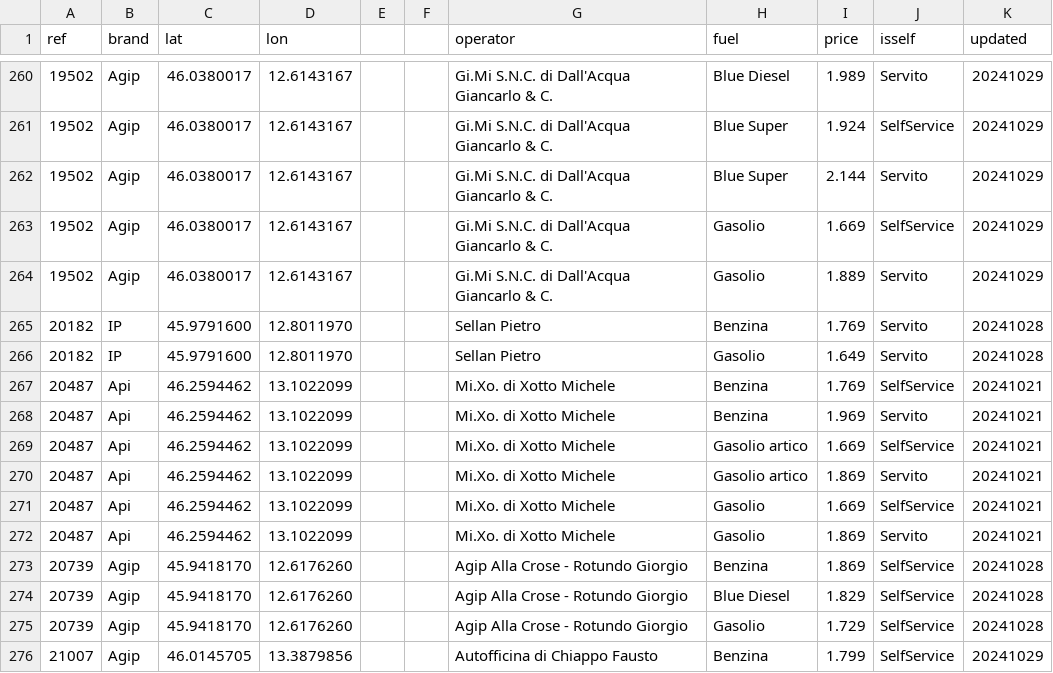
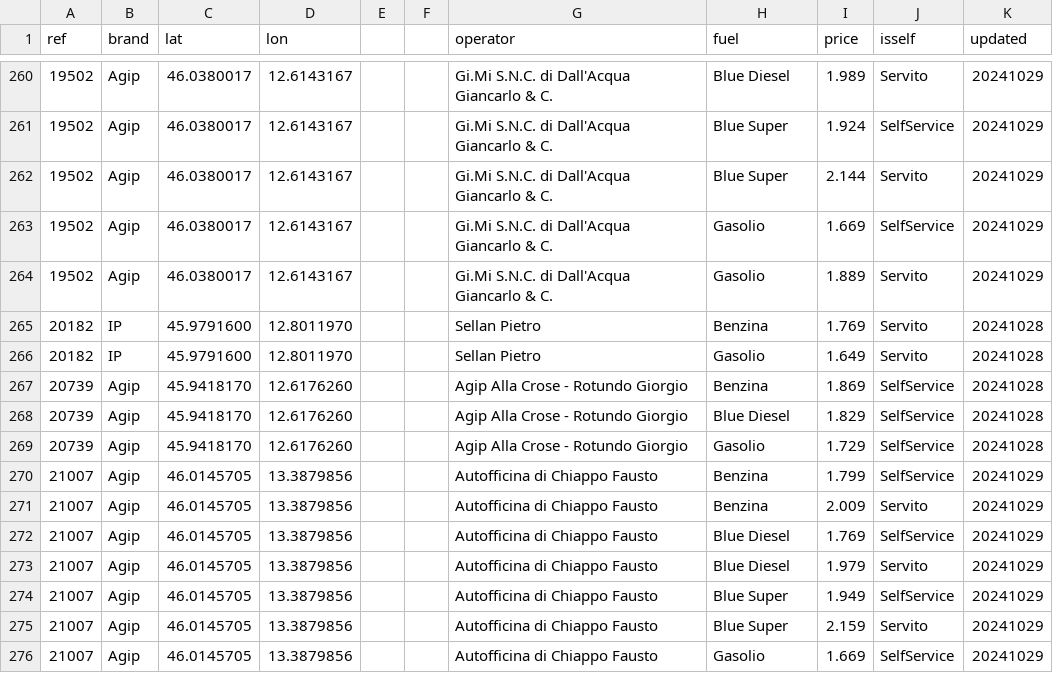
Before and after one commit to cascafico/FuelPrices, a CSV file: fuel.csv, drawn as a sheet; only a part is shown, gaps mark what is left out; the shorter side is filled out with more unchanged rows.

```diff
--- a/fuel.csv
+++ b/fuel.csv
@@ -266,8 +266,2 @@ ref;brand;lat;lon;;;operator;fuel;price;isself;updated
 20182;IP;45.9791600;12.8011970;;;Sellan Pietro;Gasolio;1.649;Servito;20241028
-20487;Api;46.2594462;13.1022099;;;Mi.Xo. di Xotto Michele;Benzina;1.769;SelfService;20241021
-20487;Api;46.2594462;13.1022099;;;Mi.Xo. di Xotto Michele;Benzina;1.969;Servito;20241021
-20487;Api;46.2594462;13.1022099;;;Mi.Xo. di Xotto Michele;Gasolio artico;1.669;SelfService;20241021
-20487;Api;46.2594462;13.1022099;;;Mi.Xo. di Xotto Michele;Gasolio artico;1.869;Servito;20241021
-20487;Api;46.2594462;13.1022099;;;Mi.Xo. di Xotto Michele;Gasolio;1.669;SelfService;20241021
-20487;Api;46.2594462;13.1022099;;;Mi.Xo. di Xotto Michele;Gasolio;1.869;Servito;20241021
 20739;Agip;45.9418170;12.6176260;;;Agip Alla Crose - Rotundo Giorgio;Benzina;1.869;SelfService;20241028
```
Also changed, not shown: benzina.csv, gasolio.csv, 1 other file.
